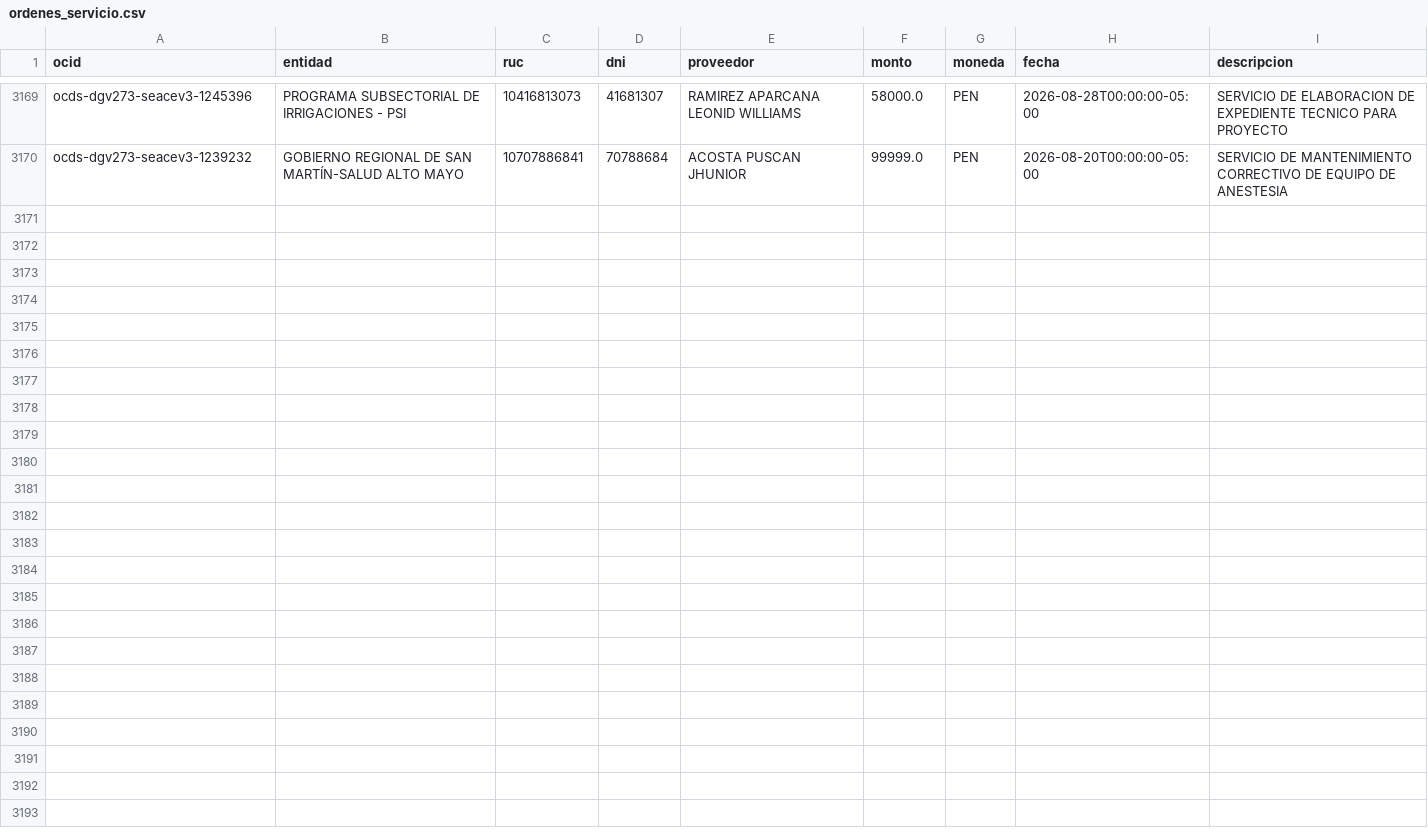
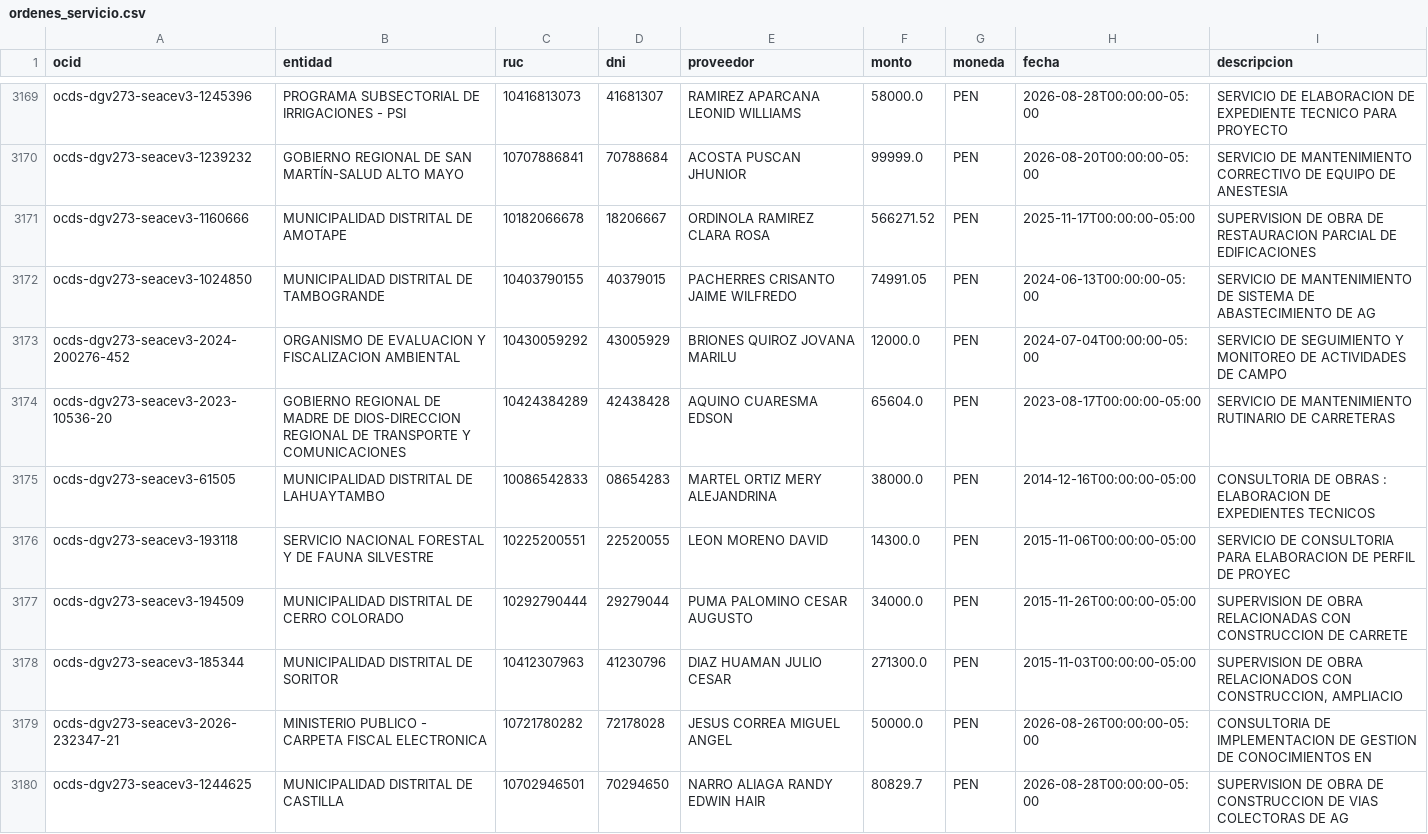
Before and after one commit to unimauro/peru-transparente, a CSV file: data/ordenes_servicio.csv, drawn as a sheet; only a part is shown, gaps mark what is left out; the diff covers the shown part only.

Commit message:
data: refresco 2026-08-31

```diff
--- a/data/ordenes_servicio.csv
+++ b/data/ordenes_servicio.csv
@@ -3170 +3170,11 @@ ocds-dgv273-seacev3-1245396,PROGRAMA SUBSECTORIAL DE IRRIGACIONES - PSI,10416813
 ocds-dgv273-seacev3-1239232,GOBIERNO REGIONAL DE SAN MARTÍN-SALUD ALTO MAYO,10707886841,70788684,ACOSTA PUSCAN JHUNIOR,99999.0,PEN,2026-08-20T00:00:00-05:00,SERVICIO DE MANTENIMIENTO CORRECTIVO DE EQUIPO DE ANESTESIA
+ocds-dgv273-seacev3-1160666,MUNICIPALIDAD DISTRITAL DE AMOTAPE,10182066678,18206667,ORDINOLA RAMIREZ CLARA ROSA,566271.52,PEN,2025-11-17T00:00:00-05:00,SUPERVISION DE OBRA DE RESTAURACION PARCIAL DE EDIFICACIONES
+ocds-dgv273-seacev3-1024850,MUNICIPALIDAD DISTRITAL DE TAMBOGRANDE,10403790155,40379015,PACHERRES CRISANTO JAIME WILFREDO,74991.05,PEN,2024-06-13T00:00:00-05:00,SERVICIO DE MANTENIMIENTO DE SISTEMA DE ABASTECIMIENTO DE AG
+ocds-dgv273-seacev3-2024-200276-452,ORGANISMO DE EVALUACION Y FISCALIZACION AMBIENTAL,10430059292,43005929,BRIONES QUIROZ JOVANA MARILU,12000.0,PEN,2024-07-04T00:00:00-05:00,SERVICIO DE SEGUIMIENTO Y MONITOREO DE ACTIVIDADES DE CAMPO
+ocds-dgv273-seacev3-2023-10536-20,GOBIERNO REGIONAL DE MADRE DE DIOS-DIRECCION REGIONAL DE TRANSPORTE Y COMUNICACIONES,10424384289,42438428,AQUINO CUARESMA EDSON,65604.0,PEN,2023-08-17T00:00:00-05:00,SERVICIO DE MANTENIMIENTO RUTINARIO DE CARRETERAS
+ocds-dgv273-seacev3-61505,MUNICIPALIDAD DISTRITAL DE LAHUAYTAMBO,10086542833,08654283,MARTEL ORTIZ MERY ALEJANDRINA,38000.0,PEN,2014-12-16T00:00:00-05:00,CONSULTORIA DE OBRAS : ELABORACION DE EXPEDIENTES TECNICOS
+ocds-dgv273-seacev3-193118,SERVICIO NACIONAL FORESTAL Y DE FAUNA SILVESTRE,10225200551,22520055,LEON MORENO DAVID,14300.0,PEN,2015-11-06T00:00:00-05:00,SERVICIO DE CONSULTORIA PARA ELABORACION DE PERFIL DE PROYEC
+ocds-dgv273-seacev3-194509,MUNICIPALIDAD DISTRITAL DE CERRO COLORADO,10292790444,29279044,PUMA PALOMINO CESAR AUGUSTO,34000.0,PEN,2015-11-26T00:00:00-05:00,SUPERVISION DE OBRA RELACIONADAS CON CONSTRUCCION DE CARRETE
+ocds-dgv273-seacev3-185344,MUNICIPALIDAD DISTRITAL DE SORITOR,10412307963,41230796,DIAZ HUAMAN JULIO CESAR,271300.0,PEN,2015-11-03T00:00:00-05:00,"SUPERVISION DE OBRA RELACIONADOS CON CONSTRUCCION, AMPLIACIO"
+ocds-dgv273-seacev3-2026-232347-21,MINISTERIO PUBLICO - CARPETA FISCAL ELECTRONICA,10721780282,72178028,JESUS CORREA MIGUEL ANGEL,50000.0,PEN,2026-08-26T00:00:00-05:00,CONSULTORIA DE IMPLEMENTACION DE GESTION DE CONOCIMIENTOS EN
+ocds-dgv273-seacev3-1244625,MUNICIPALIDAD DISTRITAL DE CASTILLA,10702946501,70294650,NARRO ALIAGA RANDY EDWIN HAIR,80829.7,PEN,2026-08-28T00:00:00-05:00,SUPERVISION DE OBRA DE CONSTRUCCION DE VIAS COLECTORAS DE AG
```
Also changed, not shown: 10 added rows elsewhere in this file, 6 other files.
